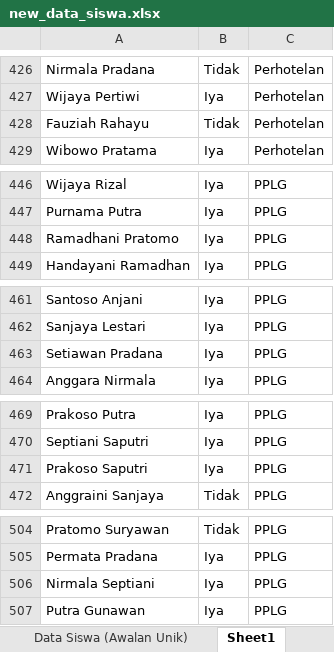
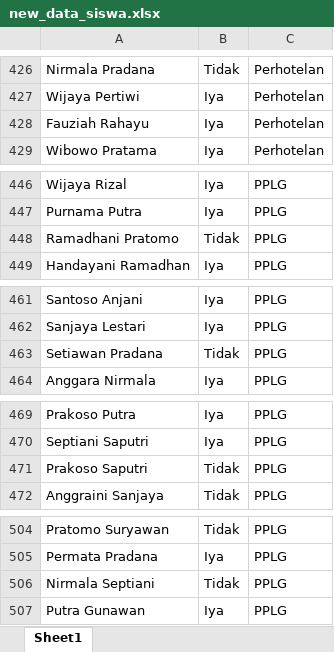
Before and after one commit to Orizaaaaa/model_jurusanNew, an Excel workbook: dumy/new_data_siswa.xlsx, sheet Sheet1, drawn as a sheet; only a part is shown, gaps mark what is left out; values as stored, in another font and other column widths than the file's, no borders; the diff covers the shown part only; the diff names each change by its address in the sheet, - before the commit and + after, or states it on an @@ line.

```diff
--- a/dumy/new_data_siswa.xlsx (sheet Sheet1)
+++ b/dumy/new_data_siswa.xlsx (sheet Sheet1)
-sheet tab: Data Siswa (Awalan Unik)
-B428: Tidak
+B428: Iya
-B448: Iya
+B448: Tidak
-B463: Iya
+B463: Tidak
-B471: Iya
+B471: Tidak
-B506: Iya
+B506: Tidak
```
Also changed, not shown: 5 added rows, 14 edited cells and cell formats elsewhere in this sheet, other sheet tabs.
